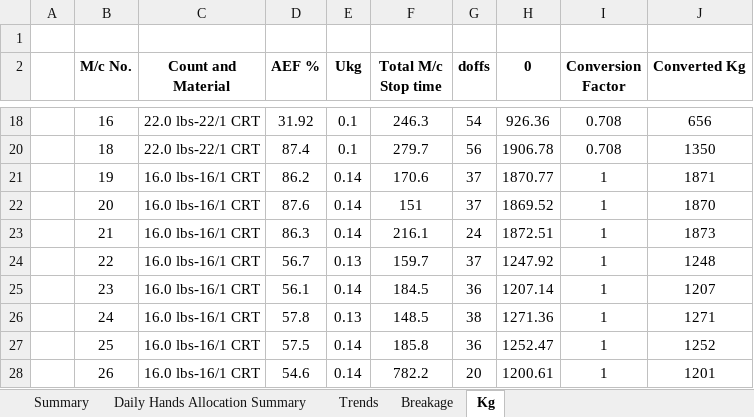
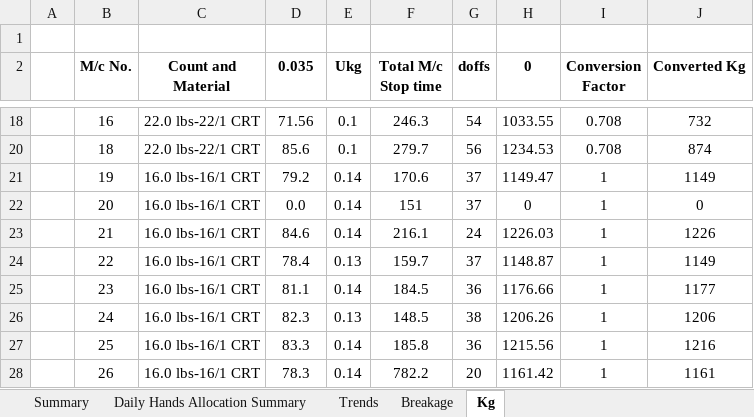
Before and after one commit to kmashfaque/webscraping, an Excel workbook: UltimoJJ analysis report.xlsx, sheet Kg, drawn as a sheet; only a part is shown, gaps mark what is left out; values as stored, in another font and other column widths than the file's, no borders; the diff covers the shown part only; the diff names each change by its address in the sheet, - before the commit and + after, or states it on an @@ line.

```diff
--- a/UltimoJJ analysis report.xlsx (sheet Kg)
+++ b/UltimoJJ analysis report.xlsx (sheet Kg)
-D2: AEF %
+D2: 0.035
-D18 (0.035): 31.92
+D18 (0.035): 71.56
-H18 (0): 926.36
+H18 (0): 1033.55
-J18 (Converted Kg): 656
+J18 (Converted Kg): 732
-D20 (0.035): 87.4
+D20 (0.035): 85.6
-H20 (0): 1906.78
+H20 (0): 1234.53
-J20 (Converted Kg): 1350
+J20 (Converted Kg): 874
-D21 (0.035): 86.2
+D21 (0.035): 79.2
-H21 (0): 1870.77
+H21 (0): 1149.47
-J21 (Converted Kg): 1871
+J21 (Converted Kg): 1149
-D22 (0.035): 87.6
+D22 (0.035): 0.0
-H22 (0): 1869.52
+H22 (0): 0
-J22 (Converted Kg): 1870
+J22 (Converted Kg): 0
-D23 (0.035): 86.3
+D23 (0.035): 84.6
-H23 (0): 1872.51
+H23 (0): 1226.03
-J23 (Converted Kg): 1873
+J23 (Converted Kg): 1226
-D24 (0.035): 56.7
+D24 (0.035): 78.4
-H24 (0): 1247.92
+H24 (0): 1148.87
-J24 (Converted Kg): 1248
+J24 (Converted Kg): 1149
-D25 (0.035): 56.1
+D25 (0.035): 81.1
-H25 (0): 1207.14
+H25 (0): 1176.66
-J25 (Converted Kg): 1207
+J25 (Converted Kg): 1177
-D26 (0.035): 57.8
+D26 (0.035): 82.3
-H26 (0): 1271.36
+H26 (0): 1206.26
-J26 (Converted Kg): 1271
+J26 (Converted Kg): 1206
-D27 (0.035): 57.5
+D27 (0.035): 83.3
-H27 (0): 1252.47
+H27 (0): 1215.56
-J27 (Converted Kg): 1252
+J27 (Converted Kg): 1216
-D28 (0.035): 54.6
+D28 (0.035): 78.3
-H28 (0): 1200.61
+H28 (0): 1161.42
-J28 (Converted Kg): 1201
+J28 (Converted Kg): 1161
```
Also changed, not shown: 33 edited cells elsewhere in this sheet, sheet Trends, sheet Summary, sheet Breakage, hidden cells, charts or pictures, Kg_A.xlsx, Kg_B.xlsx, 17 other files.
